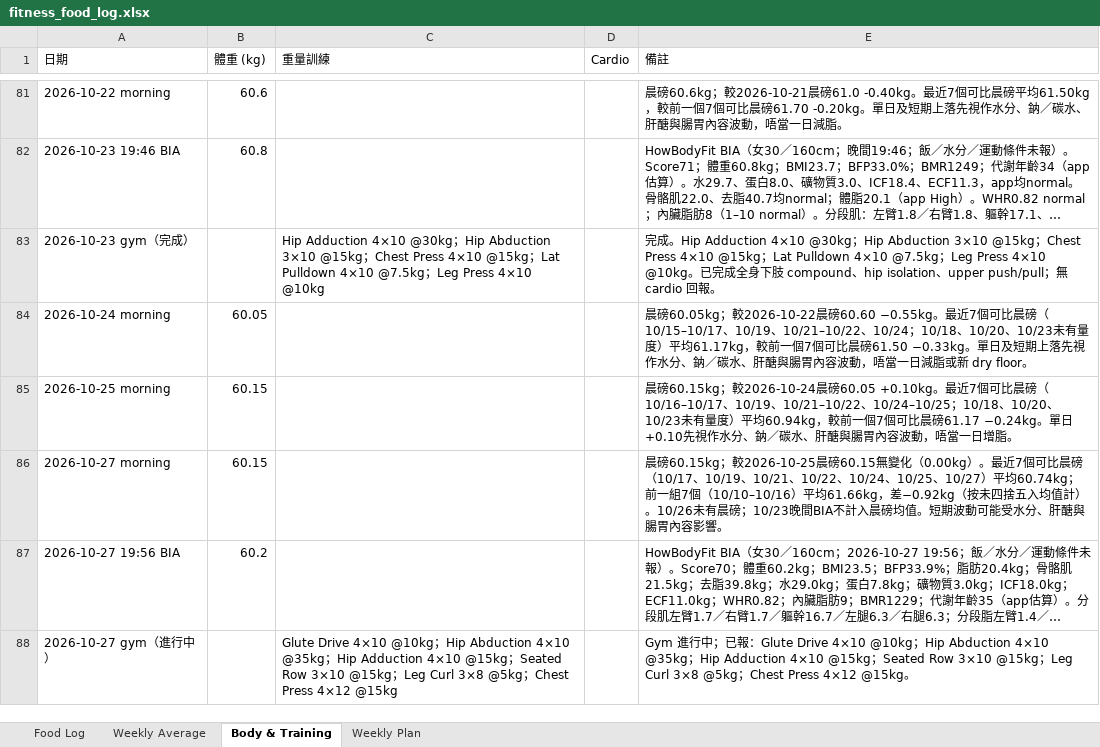
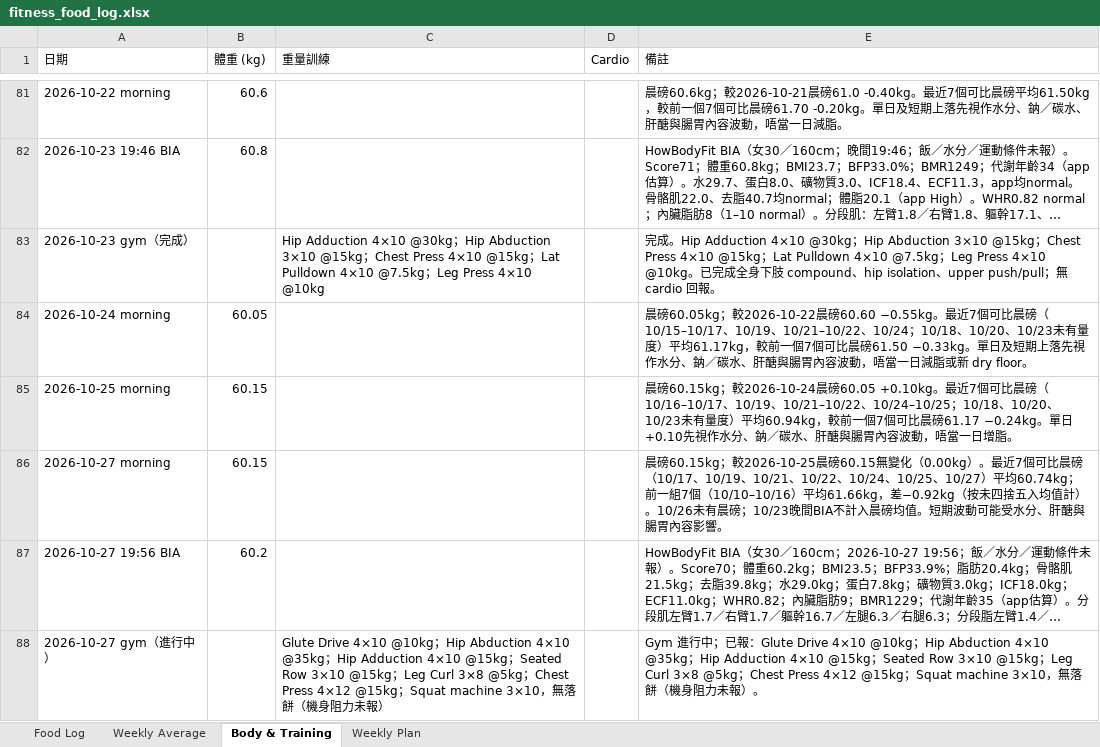
Before and after one commit to buzz-knittinpix/melodycheng622-cmyk.github.io, an Excel workbook: data/fitness_food_log.xlsx, sheet Body & Training, drawn as a sheet; only a part is shown, gaps mark what is left out; long unchanged cells end in …; values as stored, in another font and other column widths than the file's, no borders; the diff names each change by its address in the sheet, - before the commit and + after, or states it on an @@ line.

Commit message:
Add squat machine to ongoing October 27 gym session

```diff
--- a/data/fitness_food_log.xlsx (sheet Body & Training)
+++ b/data/fitness_food_log.xlsx (sheet Body & Training)
-C88 (重量訓練): …4×12 @15kg
+C88 (重量訓練): …4×12 @15kg；Squat machine 3×10，無落餅（機身阻力未報）
-E88 (備註): …4×12 @15kg。
+E88 (備註): …4×12 @15kg；Squat machine 3×10，無落餅（機身阻力未報）。
```
Also changed, not shown: 2 other files.
